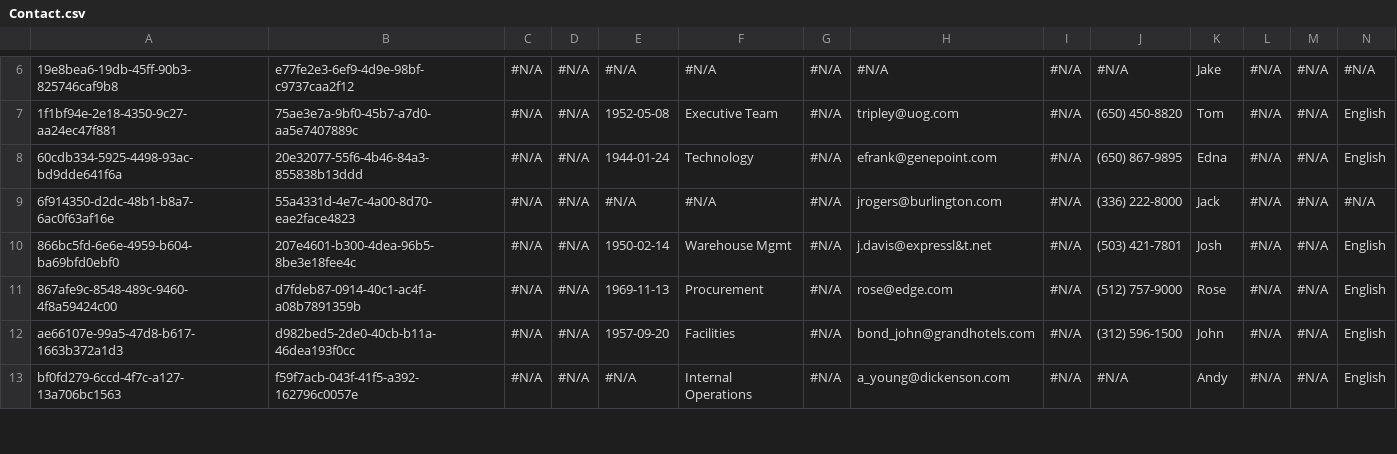
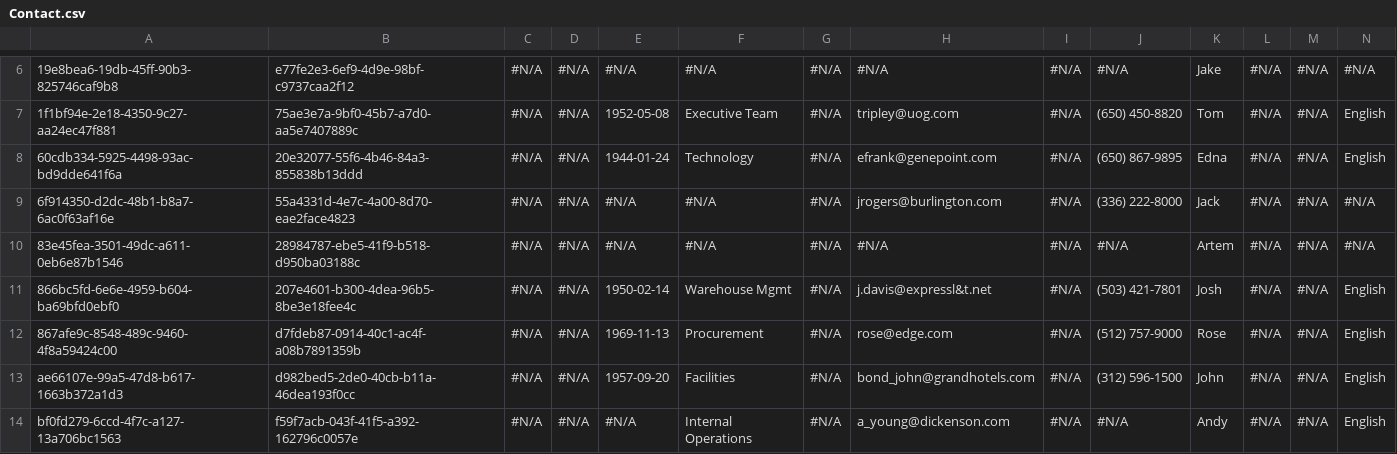
Before and after one commit to zw0dax/sf-repo, a CSV file: Contact.csv, drawn as a sheet; only a part is shown, gaps mark what is left out; rows hold the shown columns only; the diff names each change by its address in the sheet, - before the commit and + after, or states it on an @@ line.

Commit message:
qwerty

```diff
--- a/Contact.csv
+++ b/Contact.csv
+row 10: 83e45fea-3501-49dc-a611-0eb6e87b1546 | 28984787-ebe5-41f9-b518-d950ba03188c | #N/A | #N/A | #N/A | #N/A | #N/A | #N/A | #N/A | #N/A | Artem | #N/A | #N/A | #N/A
```
